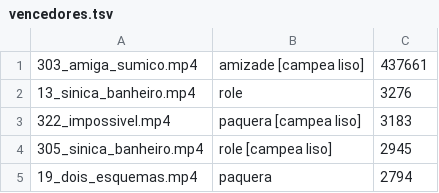
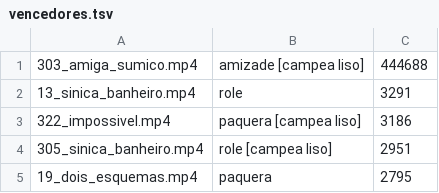
Before and after one commit to brindoapp/reels-teste, a TSV file: contas/leeleo/vencedores.tsv, drawn as a sheet.

```diff
--- a/contas/leeleo/vencedores.tsv
+++ b/contas/leeleo/vencedores.tsv
@@ -1,5 +1,5 @@
-303_amiga_sumico.mp4	amizade [campea liso]	437661
-13_sinica_banheiro.mp4	role	3276
-322_impossivel.mp4	paquera [campea liso]	3183
-305_sinica_banheiro.mp4	role [campea liso]	2945
-19_dois_esquemas.mp4	paquera	2794
+303_amiga_sumico.mp4	amizade [campea liso]	444688
+13_sinica_banheiro.mp4	role	3291
+322_impossivel.mp4	paquera [campea liso]	3186
+305_sinica_banheiro.mp4	role [campea liso]	2951
+19_dois_esquemas.mp4	paquera	2795
```
Also changed, not shown: contas/leeleo/radar.tsv, contas/leeleo/seguidores.tsv, 2 other files.
